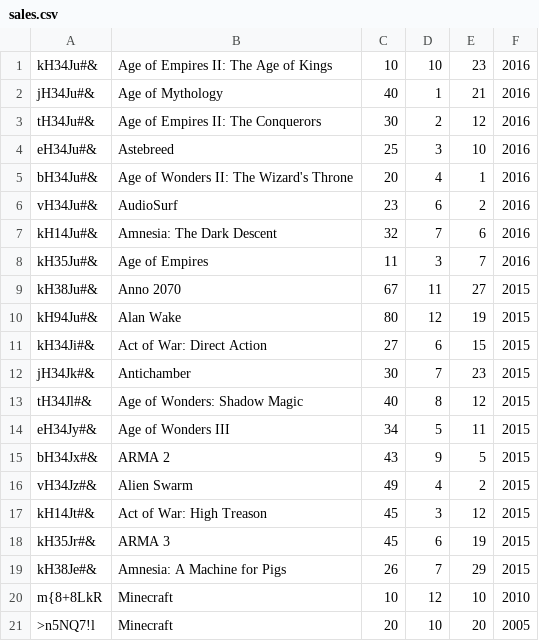
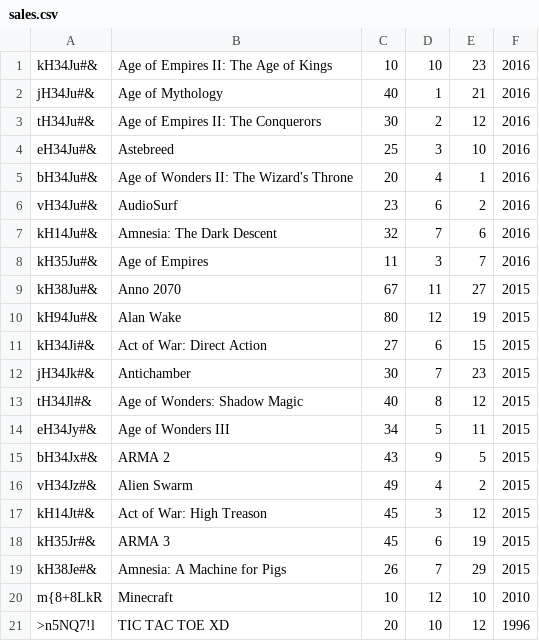
Before and after one commit to pfolus/light_erp_system_python, a CSV file: sales/sales.csv, drawn as a sheet.

```diff
--- a/sales/sales.csv
+++ b/sales/sales.csv
@@ -20,2 +20,2 @@ kH38Je#&;Amnesia: A Machine for Pigs;26;7;29;2015
 m{8+8LkR;Minecraft;10;12;10;2010
->n5NQ7!l;Minecraft;20;10;20;2005
+>n5NQ7!l;TIC TAC TOE XD;20;10;12;1996
```
Also changed, not shown: inventory/inventory.csv, store/games.csv, 3 other files.
